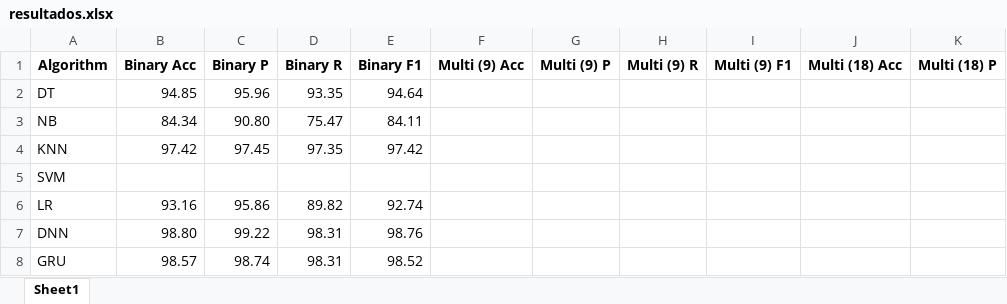
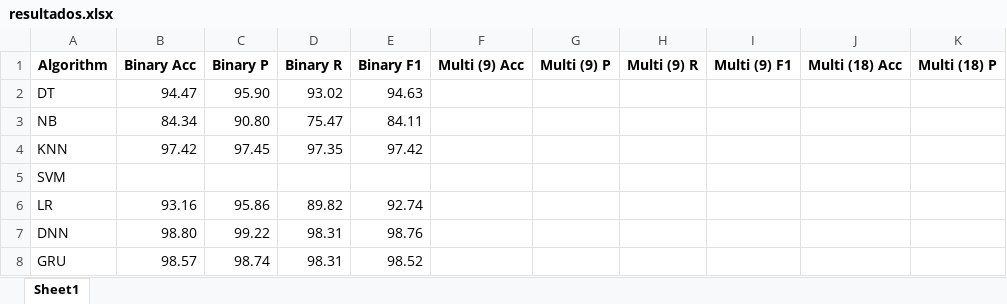
Before and after one commit to rafaelSanchezNavarro/tfg_Deteccion_de_Intrusos_en_Sistemas_IIoT, an Excel workbook: resultados/resultados.xlsx, sheet Sheet1, drawn as a sheet; only a part is shown; values as stored, in another font and other column widths than the file's, no borders; the diff names each change by its address in the sheet, - before the commit and + after, or states it on an @@ line.

```diff
--- a/resultados/resultados.xlsx (sheet Sheet1)
+++ b/resultados/resultados.xlsx (sheet Sheet1)
-B2 (Binary Acc): 94.85
+B2 (Binary Acc): 94.47
-C2 (Binary P): 95.96
+C2 (Binary P): 95.90
-D2 (Binary R): 93.35
+D2 (Binary R): 93.02
-E2 (Binary F1): 94.64
+E2 (Binary F1): 94.63
```
Also changed, not shown: 1 other file.
